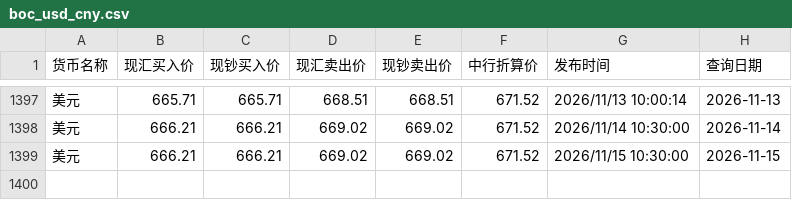
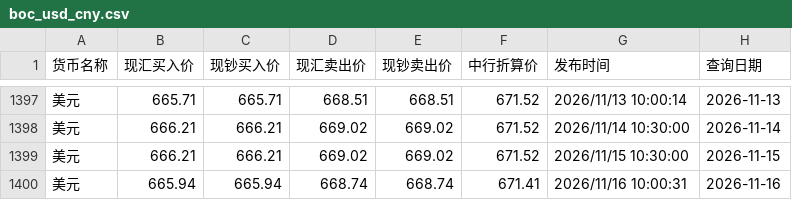
Before and after one commit to lzc0403/BOC-Exchange-Rate, a CSV file: boc_usd_cny.csv, drawn as a sheet; only a part is shown, gaps mark what is left out; the diff names each change by its address in the sheet, - before the commit and + after, or states it on an @@ line.

```diff
--- a/boc_usd_cny.csv
+++ b/boc_usd_cny.csv
+row 1400: 美元 | 665.94 | 665.94 | 668.74 | 668.74 | 671.41 | 2026/11/16 10:00:31 | 2026-11-16
```
Also changed, not shown: boc_hkd_cny.csv, site/boc_hkd_cny.csv, 1 other file.
